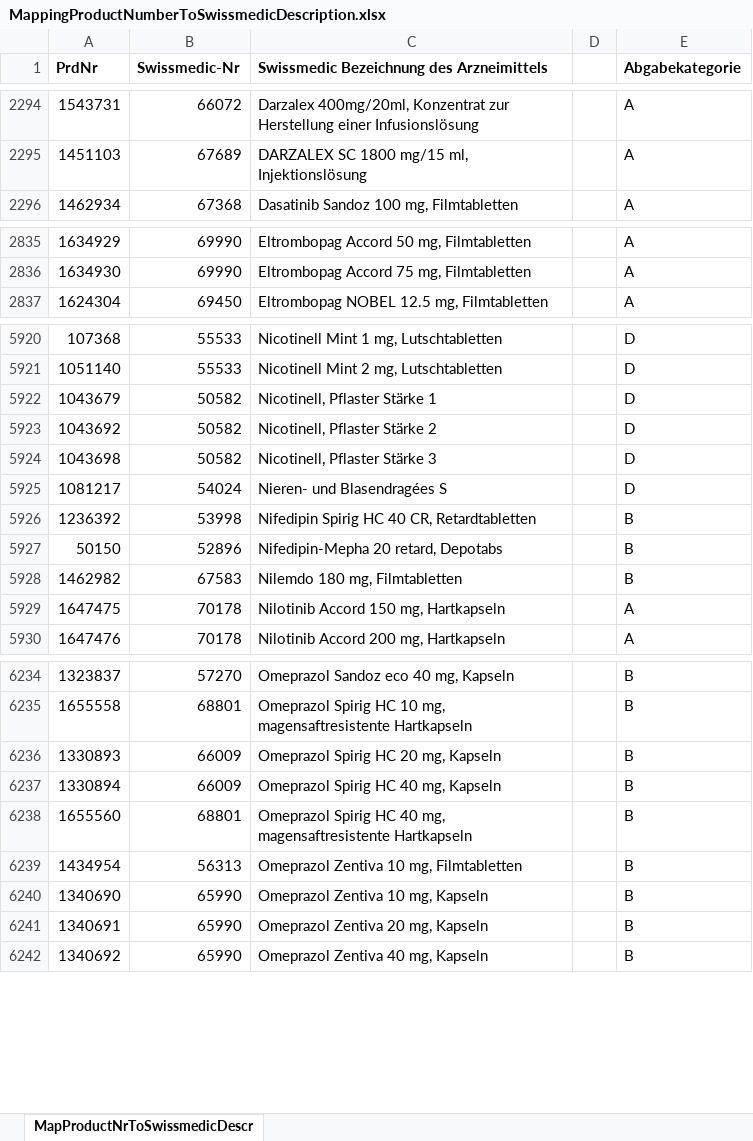
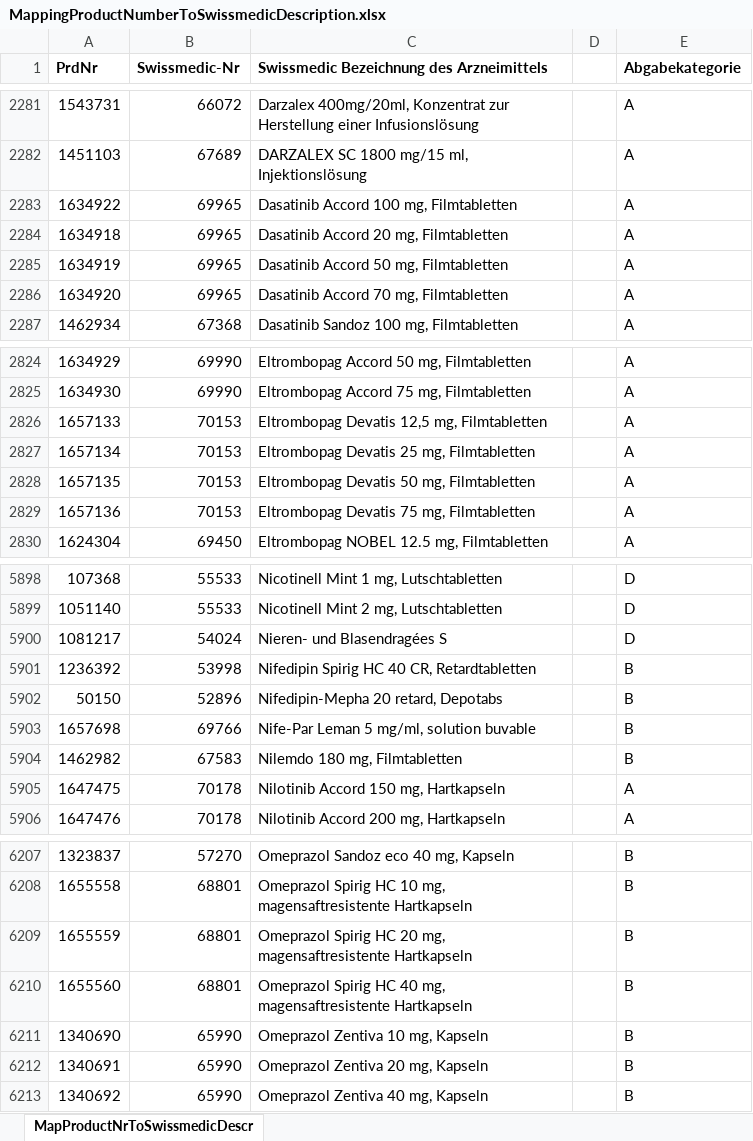
Before and after one commit to Woessma/middleware, an Excel workbook: app/terminology/data/MappingProductNumberToSwissmedicDescription.xlsx, sheet MapProductNrToSwissmedicDescr, drawn as a sheet; only a part is shown, gaps mark what is left out; values as stored, in another font and other column widths than the file's, no borders; removed rows and columns are numbered as before the commit, all else as after; the diff covers the shown part only; the diff names each change by its address in the sheet, - before the commit and + after, or states it on an @@ line.

```diff
--- a/app/terminology/data/MappingProductNumberToSwissmedicDescription.xlsx (sheet MapProductNrToSwissmedicDescr)
+++ b/app/terminology/data/MappingProductNumberToSwissmedicDescription.xlsx (sheet MapProductNrToSwissmedicDescr)
+row 2283: 1634922 | 69965 | Dasatinib Accord 100 mg, Filmtabletten |  | A
+row 2284: 1634918 | 69965 | Dasatinib Accord 20 mg, Filmtabletten |  | A
+row 2285: 1634919 | 69965 | Dasatinib Accord 50 mg, Filmtabletten |  | A
+row 2286: 1634920 | 69965 | Dasatinib Accord 70 mg, Filmtabletten |  | A
+row 2826: 1657133 | 70153 | Eltrombopag Devatis 12,5 mg, Filmtabletten |  | A
+row 2827: 1657134 | 70153 | Eltrombopag Devatis 25 mg, Filmtabletten |  | A
+row 2828: 1657135 | 70153 | Eltrombopag Devatis 50 mg, Filmtabletten |  | A
+row 2829: 1657136 | 70153 | Eltrombopag Devatis 75 mg, Filmtabletten |  | A
-row 5922: 1043679 | 50582 | Nicotinell, Pflaster Stärke 1 |  | D
-row 5923: 1043692 | 50582 | Nicotinell, Pflaster Stärke 2 |  | D
-row 5924: 1043698 | 50582 | Nicotinell, Pflaster Stärke 3 |  | D
+row 5903: 1657698 | 69766 | Nife-Par Leman 5 mg/ml, solution buvable |  | B
-row 6236: 1330893 | 66009 | Omeprazol Spirig HC 20 mg, Kapseln |  | B
-row 6237: 1330894 | 66009 | Omeprazol Spirig HC 40 mg, Kapseln |  | B
+row 6209: 1655559 | 68801 | Omeprazol Spirig HC 20 mg, magensaftresistente Hartkapseln |  | B
-row 6239: 1434954 | 56313 | Omeprazol Zentiva 10 mg, Filmtabletten |  | B
```
Also changed, not shown: 137 added rows, 155 removed rows and 170 edited cells elsewhere in this sheet, app/terminology/data/MappingPharmacodeToGtinToSwissmedicDescription.xlsx, 14 other files.
